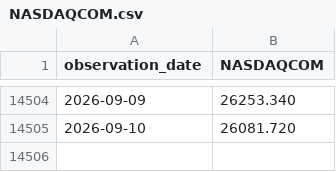
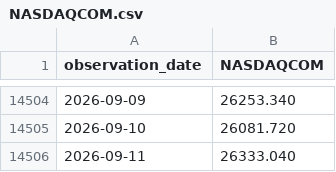
Before and after one commit to benzkanin41-alt/oppday-dashboard, a CSV file: bubble-risk-dashboard-src/work/raw/fred/NASDAQCOM.csv, drawn as a sheet; only a part is shown, gaps mark what is left out; the diff names each change by its address in the sheet, - before the commit and + after, or states it on an @@ line.

```diff
--- a/bubble-risk-dashboard-src/work/raw/fred/NASDAQCOM.csv
+++ b/bubble-risk-dashboard-src/work/raw/fred/NASDAQCOM.csv
+row 14506: 2026-09-11 | 26333.040
```
Also changed, not shown: 56 other files.
